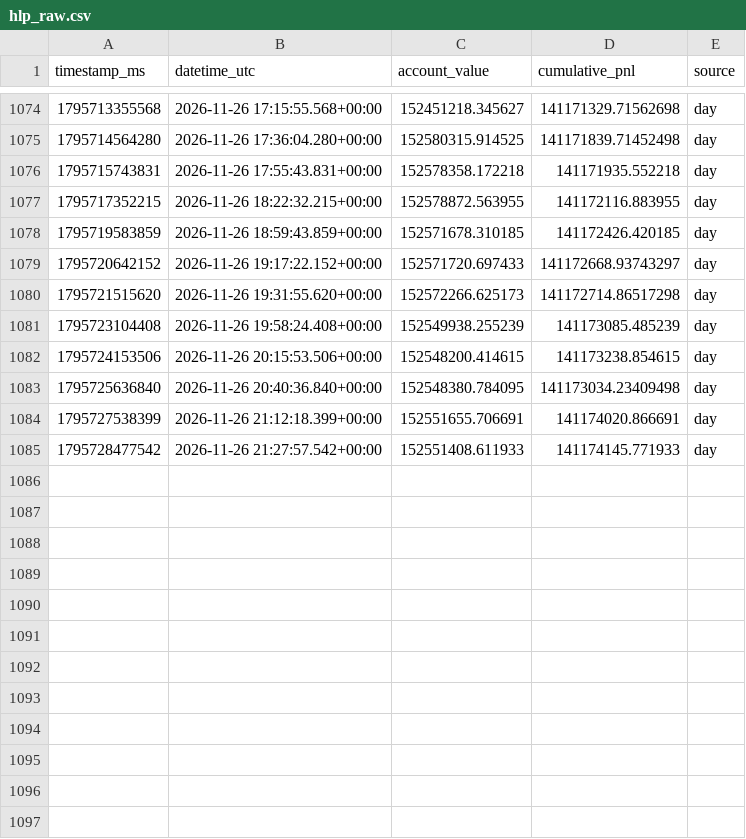
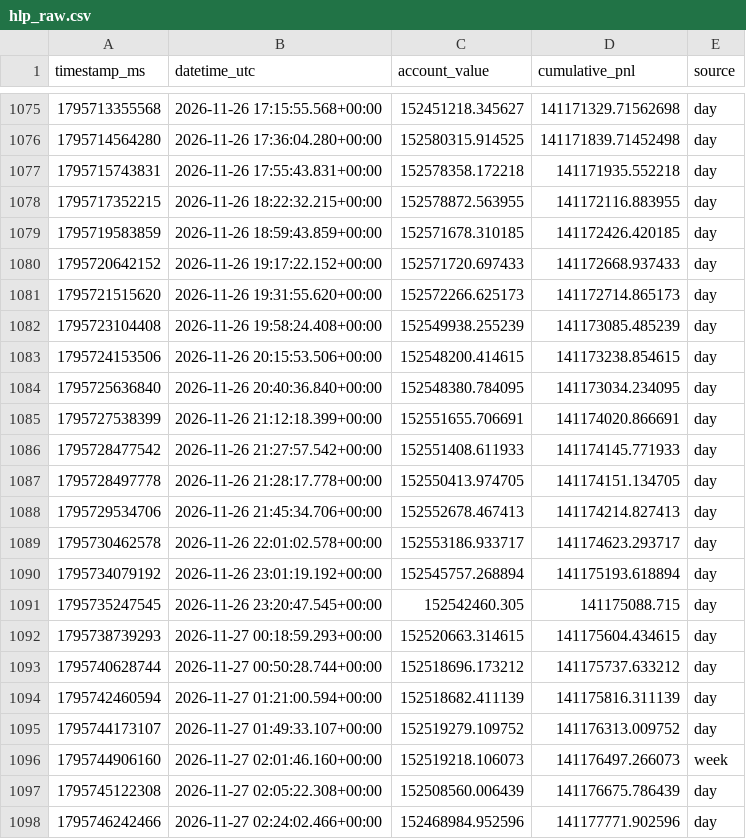
Before and after one commit to AndrejS-dev/HyperLiquid-HLP, a CSV file: hlp/data/hlp_raw.csv, drawn as a sheet; only a part is shown, gaps mark what is left out; the diff covers the shown part only.

```diff
--- a/hlp/data/hlp_raw.csv
+++ b/hlp/data/hlp_raw.csv
@@ -1078,8 +1079,20 @@ timestamp_ms,datetime_utc,account_value,cumulative_pnl,source
 1795719583859,2026-11-26 18:59:43.859+00:00,152571678.310185,141172426.420185,day
-1795720642152,2026-11-26 19:17:22.152+00:00,152571720.697433,141172668.93743297,day
-1795721515620,2026-11-26 19:31:55.620+00:00,152572266.625173,141172714.86517298,day
+1795720642152,2026-11-26 19:17:22.152+00:00,152571720.697433,141172668.937433,day
+1795721515620,2026-11-26 19:31:55.620+00:00,152572266.625173,141172714.865173,day
 1795723104408,2026-11-26 19:58:24.408+00:00,152549938.255239,141173085.485239,day
 1795724153506,2026-11-26 20:15:53.506+00:00,152548200.414615,141173238.854615,day
-1795725636840,2026-11-26 20:40:36.840+00:00,152548380.784095,141173034.23409498,day
+1795725636840,2026-11-26 20:40:36.840+00:00,152548380.784095,141173034.234095,day
 1795727538399,2026-11-26 21:12:18.399+00:00,152551655.706691,141174020.866691,day
 1795728477542,2026-11-26 21:27:57.542+00:00,152551408.611933,141174145.771933,day
+1795728497778,2026-11-26 21:28:17.778+00:00,152550413.974705,141174151.134705,day
+1795729534706,2026-11-26 21:45:34.706+00:00,152552678.467413,141174214.827413,day
+1795730462578,2026-11-26 22:01:02.578+00:00,152553186.933717,141174623.293717,day
+1795734079192,2026-11-26 23:01:19.192+00:00,152545757.268894,141175193.618894,day
+1795735247545,2026-11-26 23:20:47.545+00:00,152542460.305,141175088.715,day
+1795738739293,2026-11-27 00:18:59.293+00:00,152520663.314615,141175604.434615,day
+1795740628744,2026-11-27 00:50:28.744+00:00,152518696.173212,141175737.633212,day
+1795742460594,2026-11-27 01:21:00.594+00:00,152518682.411139,141175816.311139,day
+1795744173107,2026-11-27 01:49:33.107+00:00,152519279.109752,141176313.009752,day
+1795744906160,2026-11-27 02:01:46.160+00:00,152519218.106073,141176497.266073,week
+1795745122308,2026-11-27 02:05:22.308+00:00,152508560.006439,141176675.786439,day
+1795746242466,2026-11-27 02:24:02.466+00:00,152468984.952596,141177771.902596,day
```
Also changed, not shown: 16 added rows and 13 edited cells elsewhere in this file, hlp/data/hlp_daily_index.csv, hlp/data/hlp_index.csv, 3 other files.
